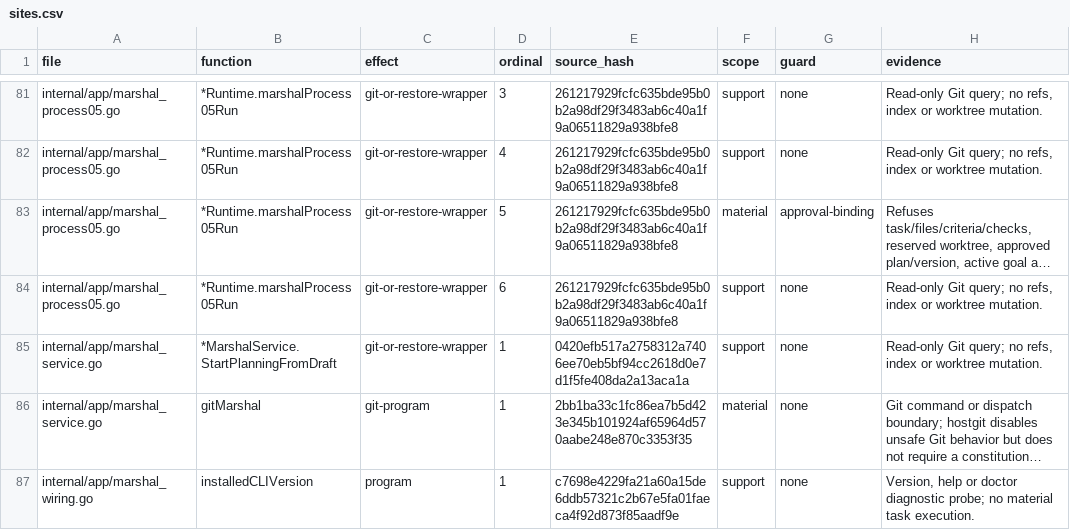
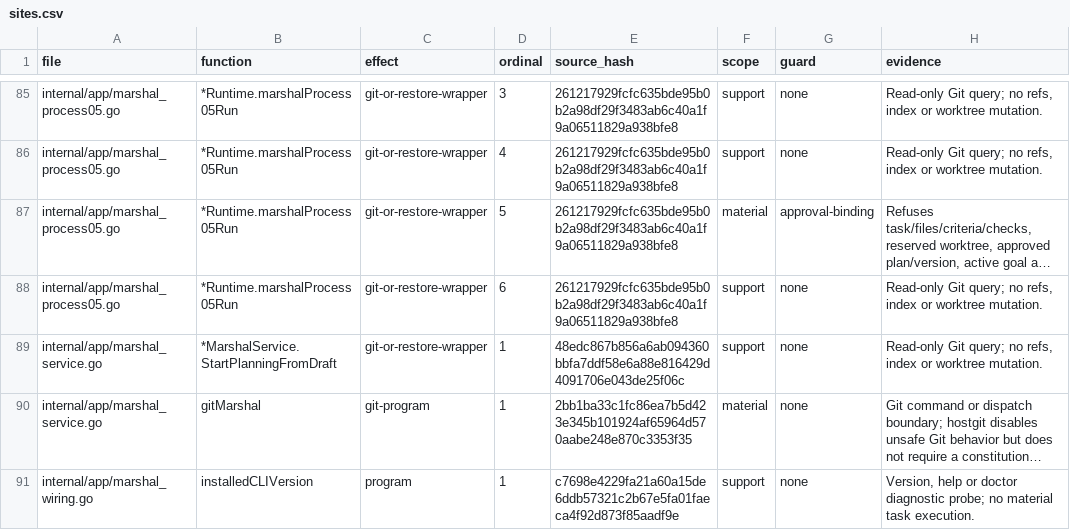
Before and after one commit to Zen1th53/marshal, a CSV file: tools/effect-inventory/sites.csv, drawn as a sheet; only a part is shown, gaps mark what is left out; long unchanged cells end in …; addresses are those after the commit; the diff covers the shown part only; the diff names each change by its address in the sheet, - before the commit and + after, or states it on an @@ line.

```diff
--- a/tools/effect-inventory/sites.csv
+++ b/tools/effect-inventory/sites.csv
-E89 (source_hash): 0420efb517a2758312a7406ee70eb5bf94cc2618d0e7d1f5fe408da2a13aca1a
+E89 (source_hash): 48edc867b856a6ab094360bbfa7ddf58e6a88e816429d4091706e043de25f06c
```
Also changed, not shown: 6 added rows and 9 edited cells elsewhere in this file, 2 other files.
